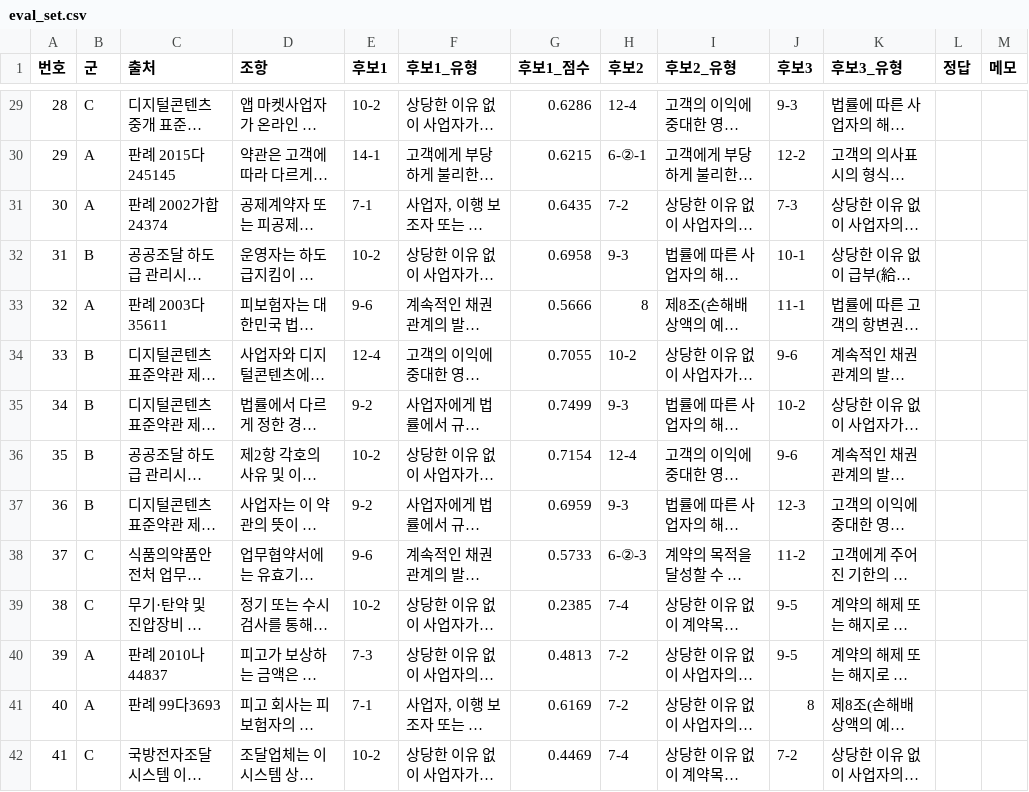
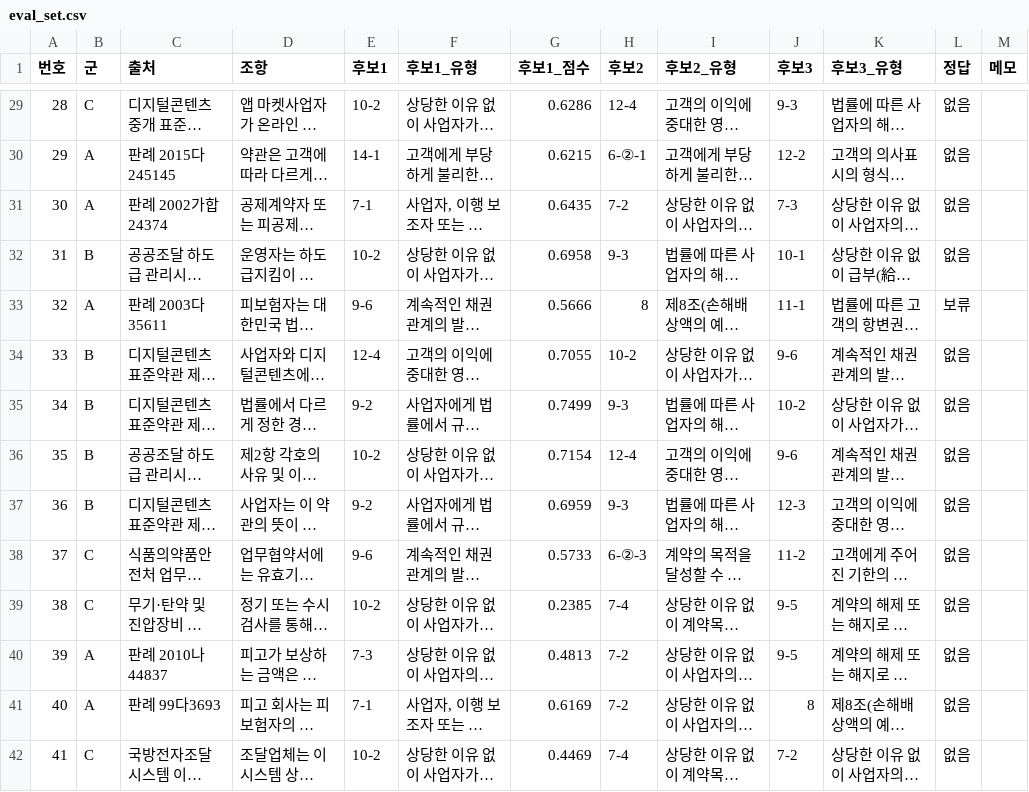
Before and after one commit to ASYNCGUY-dot/contract-lens, a CSV file: data/eval/eval_set.csv, drawn as a sheet; only a part is shown, gaps mark what is left out; long unchanged cells end in …; the diff covers the shown part only; the diff names each change by its address in the sheet, - before the commit and + after, or states it on an @@ line.

```diff
--- a/data/eval/eval_set.csv
+++ b/data/eval/eval_set.csv
-L29:L32 (정답): (empty)
+L29:L32 (정답): 없음
-L33 (정답): (empty)
+L33 (정답): 보류
-L34:L42 (정답): (empty)
+L34:L42 (정답): 없음
```
Also changed, not shown: 86 edited cells elsewhere in this file, 1 other file.
